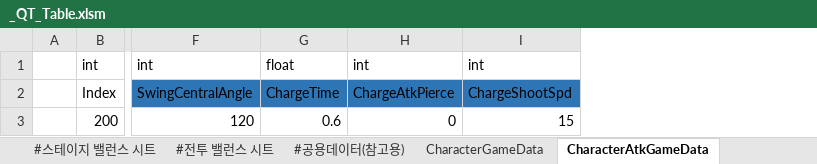
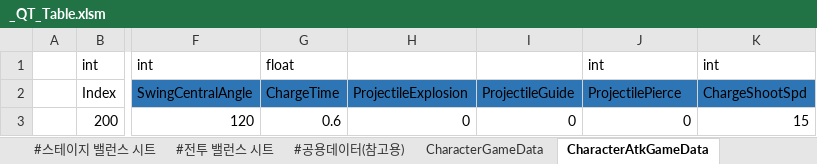
Before and after one commit to Cuty444/QT_Proto, an Excel workbook: _GameData/_QT_Table.xlsm, sheet CharacterAtkGameData, drawn as a sheet; only a part is shown, gaps mark what is left out; values as stored, in another font and other column widths than the file's, no borders; table styles not drawn; addresses are those after the commit; the diff names each change by its address in the sheet, - before the commit and + after, or states it on an @@ line.

```diff
--- a/_GameData/_QT_Table.xlsm (sheet CharacterAtkGameData)
+++ b/_GameData/_QT_Table.xlsm (sheet CharacterAtkGameData)
+column H, rows 2-3: ProjectileExplosion | 0
+column I, rows 2-3: ProjectileGuide | 0
-J2: ChargeAtkPierce
+J2: ProjectilePierce
```
Also changed, not shown: sheet #전투 밸런스 시트, sheet BuffEffectGameData, other sheet tabs, formulas that keep their value, 7 other files.
